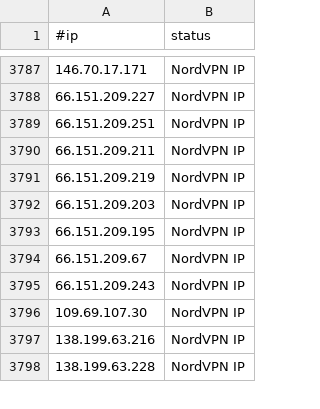
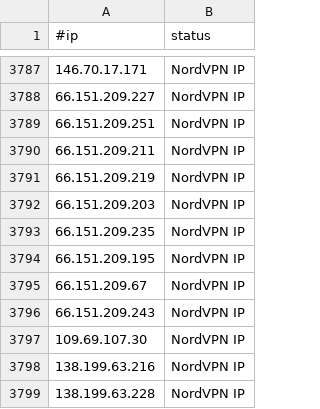
Before and after one commit to ElCapitanXSec/C2IntelFeeds, a CSV file: vpn/NordVPNIPs.csv, drawn as a sheet; only a part is shown, gaps mark what is left out; the diff names each change by its address in the sheet, - before the commit and + after, or states it on an @@ line.

```diff
--- a/vpn/NordVPNIPs.csv
+++ b/vpn/NordVPNIPs.csv
+row 3793: 66.151.209.235 | NordVPN IP
```
Also changed, not shown: 2 other files.
